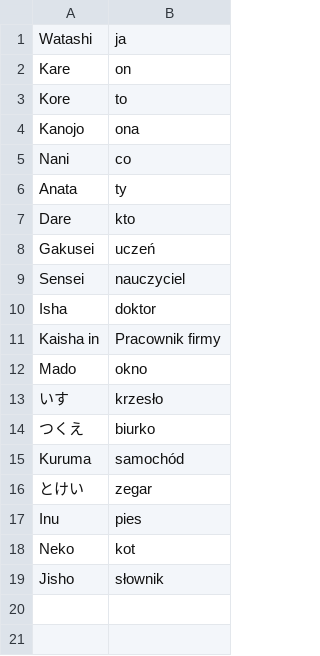
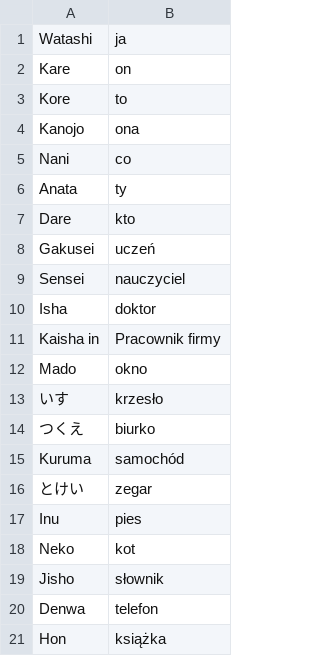
Before and after one commit to kamil-adam/anki, a CSV file: japan/japoński.csv, drawn as a sheet.

Commit message:
add japan

```diff
--- a/japan/japoński.csv
+++ b/japan/japoński.csv
@@ -19 +19,3 @@ Neko, kot
 Jisho, słownik
+Denwa, telefon
+Hon, książka
```
